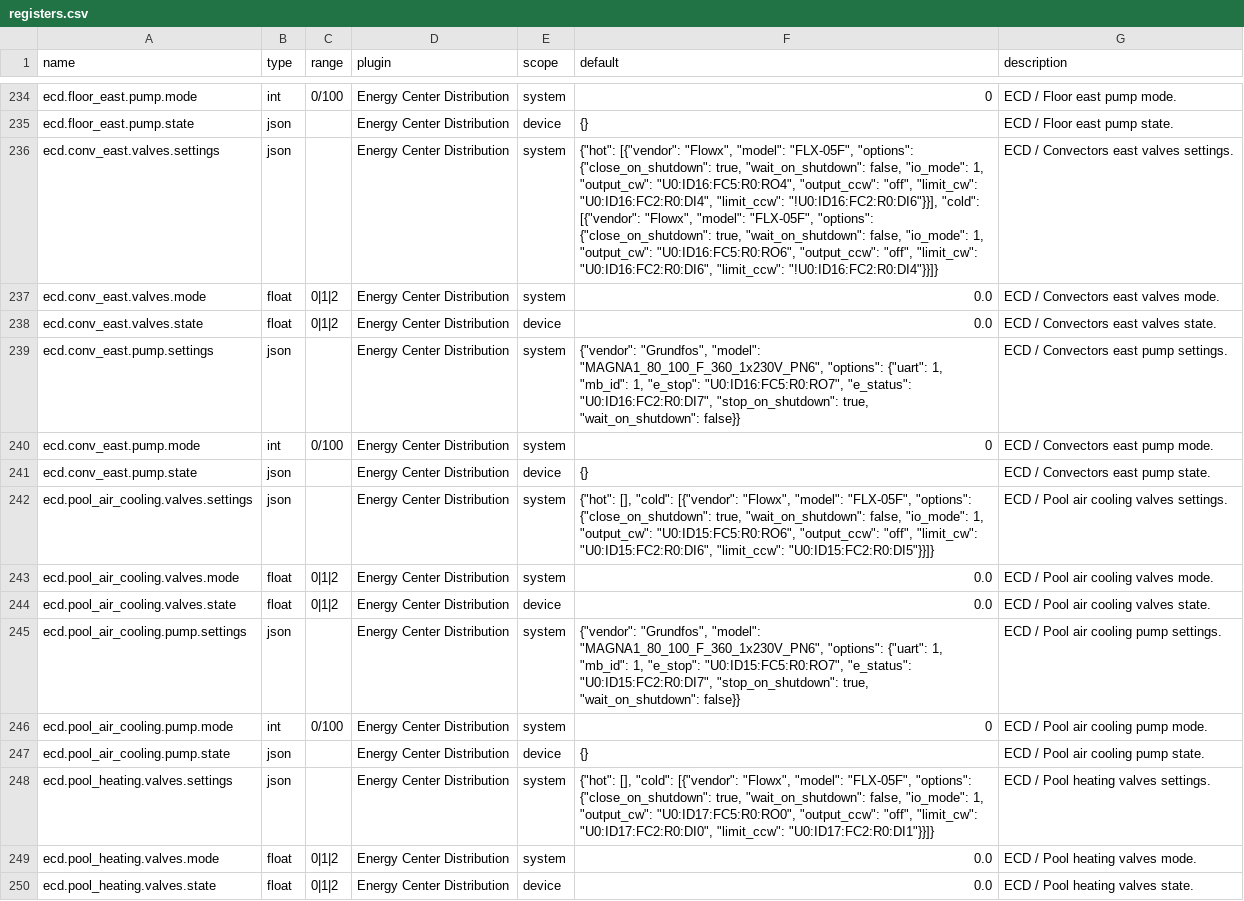
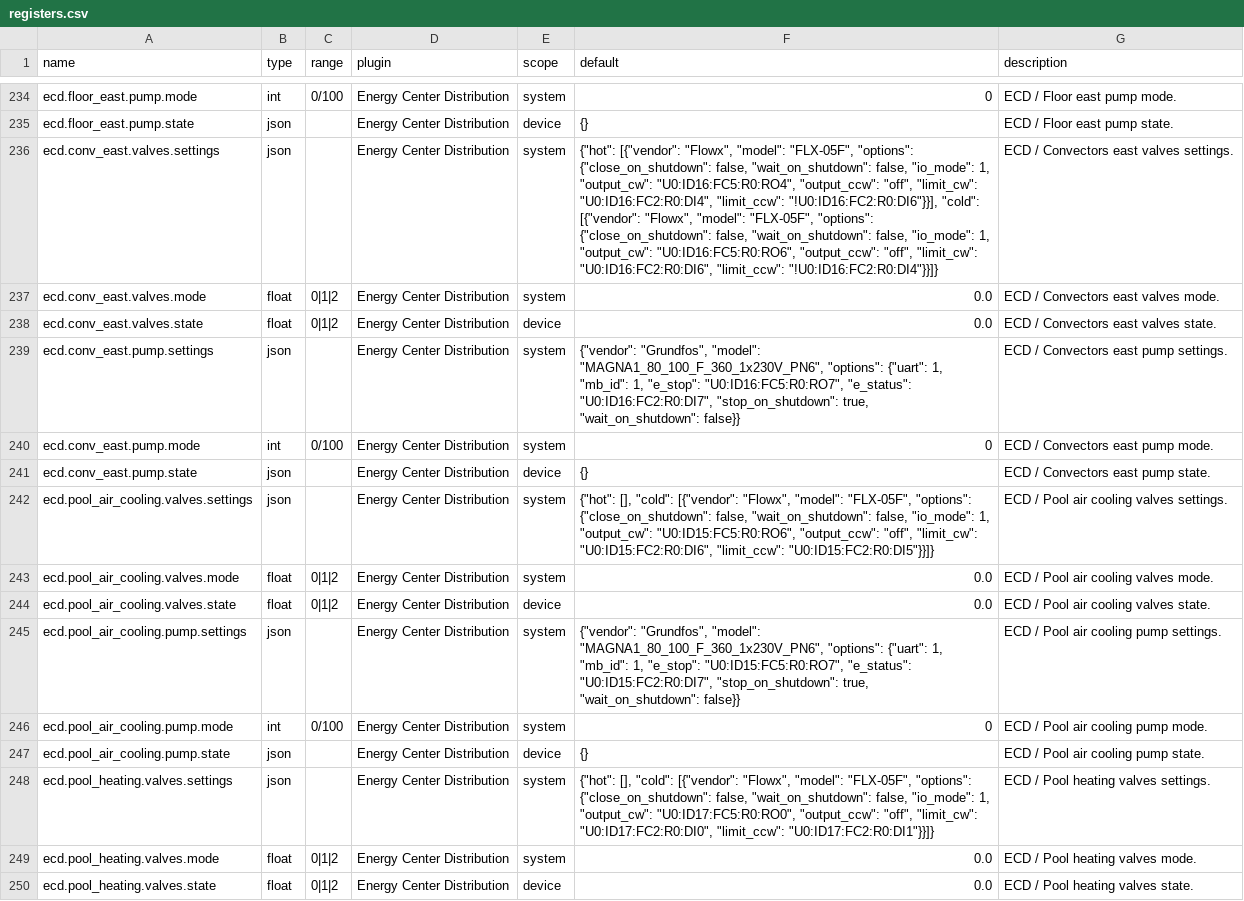
Before and after one commit to bgerp/ztm, a CSV file: registers.csv, drawn as a sheet; only a part is shown, gaps mark what is left out; the diff covers the shown part only; the diff names each change by its address in the sheet, - before the commit and + after, or states it on an @@ line.

Commit message:
Stop close on shutdown

```diff
--- a/registers.csv
+++ b/registers.csv
-F236 (default): …"options": {"close_on_shutdown": true, "wait_on_shutdown": false, "io_mode": 1, "output_cw": "U0:ID16:FC5:R0:RO4", "output_ccw": "off", "limit_cw": "U0:ID16:FC2:R0:DI4", "limit_ccw": "!U0:ID16:FC2:R0:DI6"}}], "cold": [{"vendor": "Flowx", "model": "FLX-05F", "options": {"close_on_shutdown": true, "wait_on_shutdown": false,…
+F236 (default): …"options": {"close_on_shutdown": false, "wait_on_shutdown": false, "io_mode": 1, "output_cw": "U0:ID16:FC5:R0:RO4", "output_ccw": "off", "limit_cw": "U0:ID16:FC2:R0:DI4", "limit_ccw": "!U0:ID16:FC2:R0:DI6"}}], "cold": [{"vendor": "Flowx", "model": "FLX-05F", "options": {"close_on_shutdown": false, "wait_on_shutdown": false,…
-F242 (default): …"options": {"close_on_shutdown": true, "wait_on_shutdown": false,…
+F242 (default): …"options": {"close_on_shutdown": false, "wait_on_shutdown": false,…
-F248 (default): …"options": {"close_on_shutdown": true, "wait_on_shutdown": false,…
+F248 (default): …"options": {"close_on_shutdown": false, "wait_on_shutdown": false,…
```
Also changed, not shown: 14 edited cells elsewhere in this file, 1 other file.
